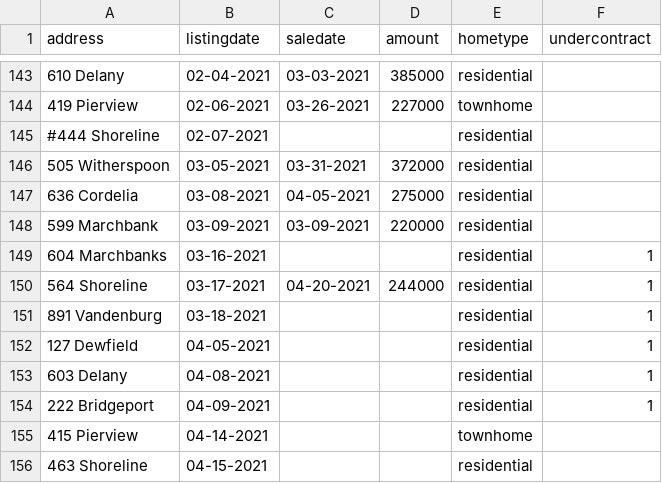
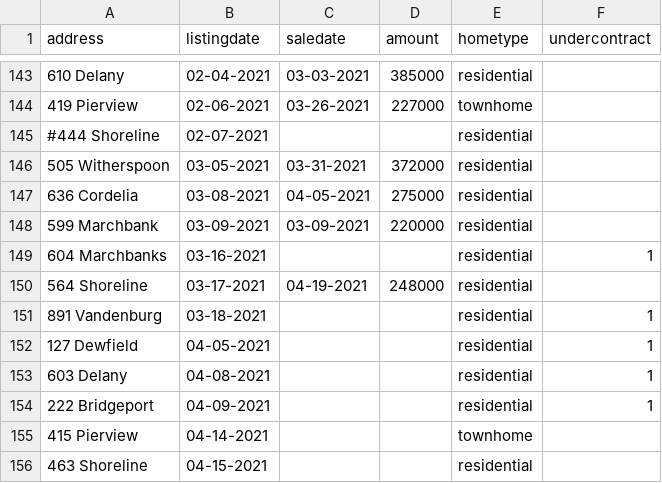
Before and after one commit to robhanssen/glenlake-homesales-old, a CSV file: homesalesdata-source.csv, drawn as a sheet; only a part is shown, gaps mark what is left out.

Commit message:
updated info 4/20

```diff
--- a/homesalesdata-source.csv
+++ b/homesalesdata-source.csv
@@ -149,3 +149,3 @@
 604 Marchbanks,03-16-2021,,,residential,1
-564 Shoreline,03-17-2021,04-20-2021,244000,residential,1
+564 Shoreline,03-17-2021,04-19-2021,248000,residential,
 891 Vandenburg,03-18-2021,,,residential,1
```
